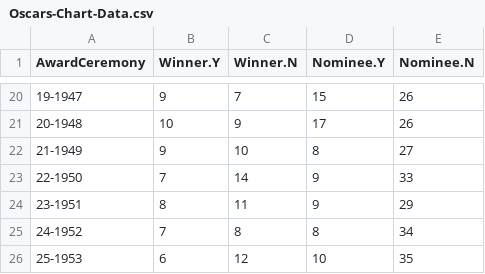
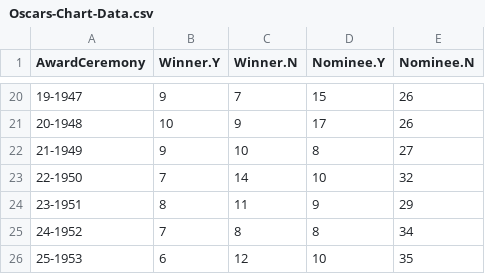
Before and after one commit to jacobmgreer/Nitrate-Actions, a CSV file: datasets/Oscars/Oscars-Chart-Data.csv, drawn as a sheet; only a part is shown, gaps mark what is left out.

```diff
--- a/datasets/Oscars/Oscars-Chart-Data.csv
+++ b/datasets/Oscars/Oscars-Chart-Data.csv
@@ -22,3 +22,3 @@
 "21-1949",9,10,8,27
-"22-1950",7,14,9,33
+"22-1950",7,14,10,32
 "23-1951",8,11,9,29
```
Also changed, not shown: datasets/AMPAS-International/Data.csv, datasets/GreatFilmsEbert/Data.csv, 7 other files.
